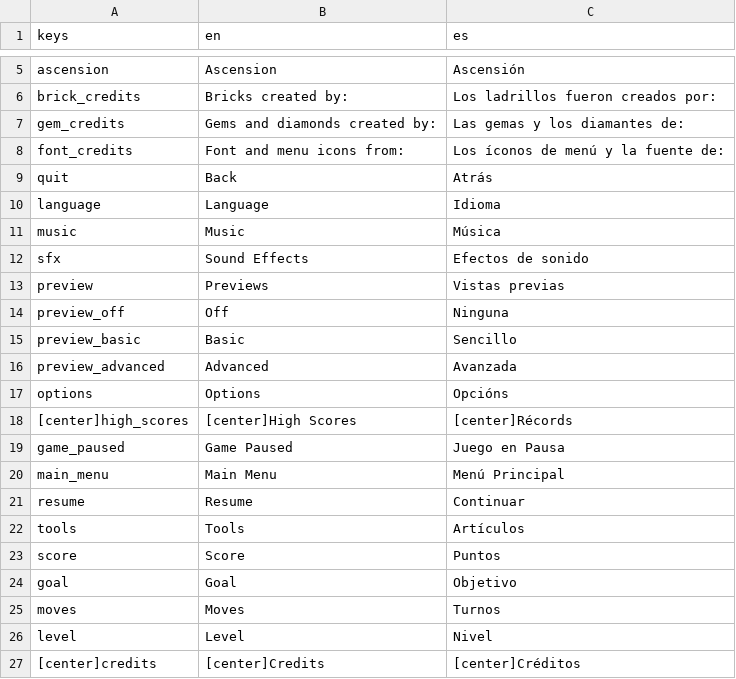
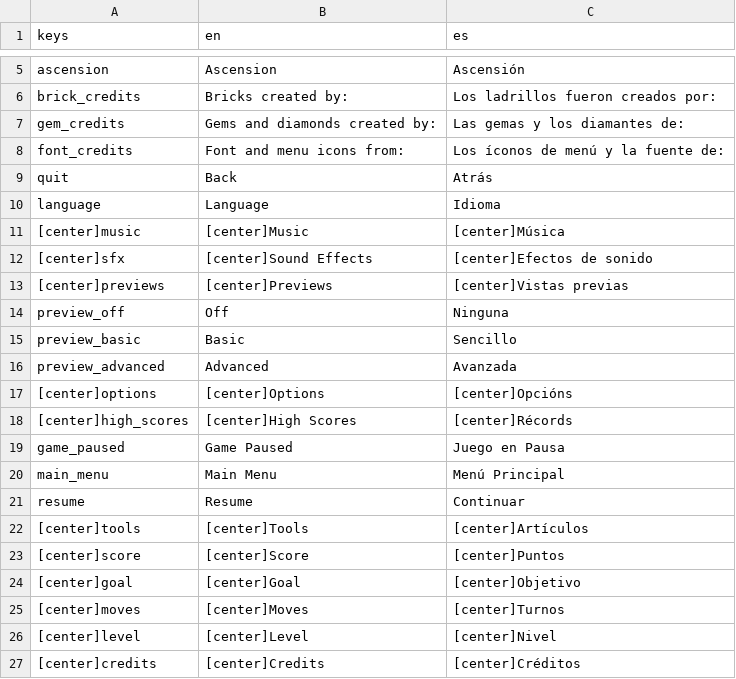
Before and after one commit to PeckyChicken/gem-miner-v2, a CSV file: assets/localization.csv, drawn as a sheet; only a part is shown, gaps mark what is left out.

Commit message:
FEATURE: Options menu is now localised

```diff
--- a/assets/localization.csv
+++ b/assets/localization.csv
@@ -10,5 +10,5 @@ quit,Back,Atrás
 language,Language,Idioma
-music,Music,Música
-sfx,Sound Effects,Efectos de sonido
-preview,Previews,Vistas previas
+[center]music,[center]Music,[center]Música
+[center]sfx,[center]Sound Effects,[center]Efectos de sonido
+[center]previews,[center]Previews,[center]Vistas previas
 preview_off,Off,Ninguna
@@ -16,3 +16,3 @@ preview_basic,Basic,Sencillo
 preview_advanced,Advanced,Avanzada
-options,Options,Opcións
+[center]options,[center]Options,[center]Opcións
 [center]high_scores,[center]High Scores,[center]Récords
@@ -21,7 +21,7 @@ main_menu,Main Menu,Menú Principal
 resume,Resume,Continuar
-tools,Tools,Artículos
-score,Score,Puntos
-goal,Goal,Objetivo
-moves,Moves,Turnos
-level,Level,Nivel
+[center]tools,[center]Tools,[center]Artículos
+[center]score,[center]Score,[center]Puntos
+[center]goal,[center]Goal,[center]Objetivo
+[center]moves,[center]Moves,[center]Turnos
+[center]level,[center]Level,[center]Nivel
 [center]credits,[center]Credits,[center]Créditos
```
Also changed, not shown: 5 other files.
